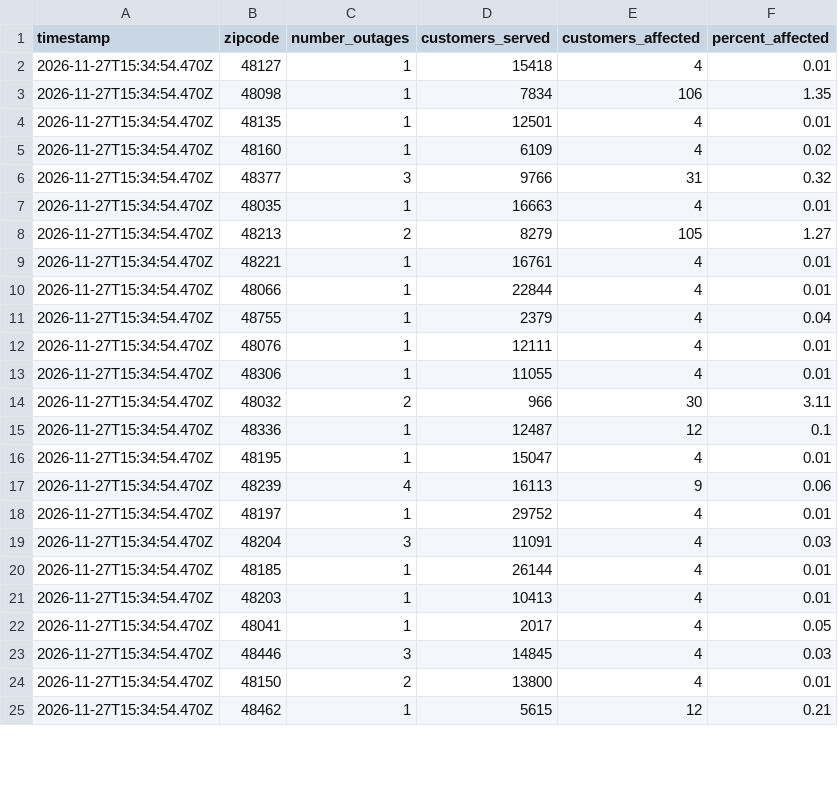
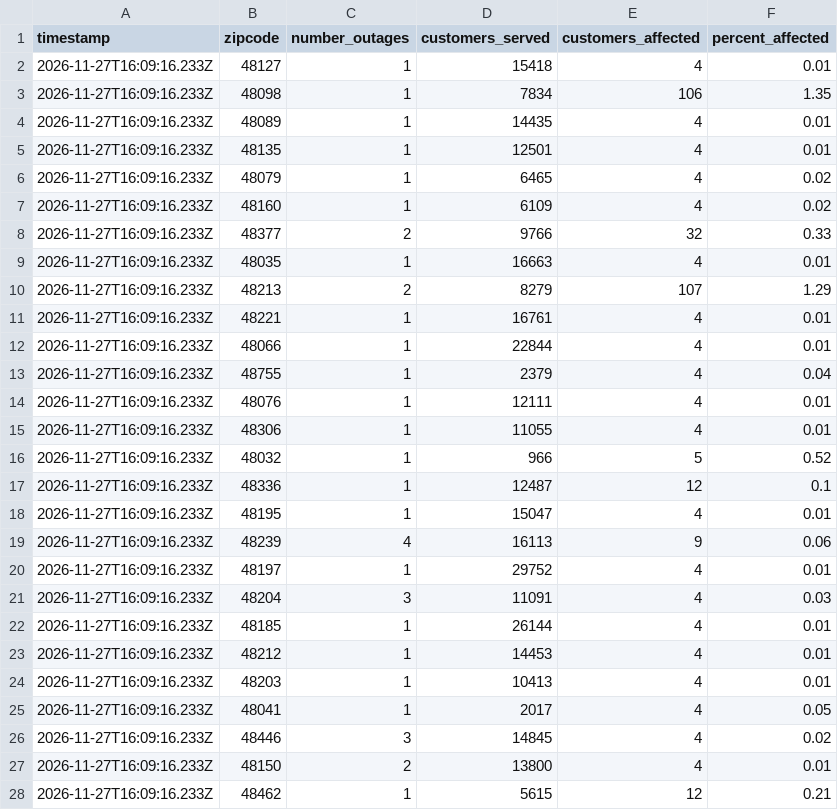
Before and after one commit to dschlaud/dte-outage-tracker, a CSV file: data.csv, drawn as a sheet; only a part is shown; the diff covers the shown part only.

```diff
--- a/data.csv
+++ b/data.csv
@@ -1,25 +1,28 @@
 timestamp,zipcode,number_outages,customers_served,customers_affected,percent_affected
-2026-11-27T15:34:54.470Z,48127,1,15418,4,0.01
-2026-11-27T15:34:54.470Z,48098,1,7834,106,1.35
-2026-11-27T15:34:54.470Z,48135,1,12501,4,0.01
-2026-11-27T15:34:54.470Z,48160,1,6109,4,0.02
-2026-11-27T15:34:54.470Z,48377,3,9766,31,0.32
-2026-11-27T15:34:54.470Z,48035,1,16663,4,0.01
-2026-11-27T15:34:54.470Z,48213,2,8279,105,1.27
-2026-11-27T15:34:54.470Z,48221,1,16761,4,0.01
-2026-11-27T15:34:54.470Z,48066,1,22844,4,0.01
-2026-11-27T15:34:54.470Z,48755,1,2379,4,0.04
-2026-11-27T15:34:54.470Z,48076,1,12111,4,0.01
-2026-11-27T15:34:54.470Z,48306,1,11055,4,0.01
-2026-11-27T15:34:54.470Z,48032,2,966,30,3.11
-2026-11-27T15:34:54.470Z,48336,1,12487,12,0.1
-2026-11-27T15:34:54.470Z,48195,1,15047,4,0.01
-2026-11-27T15:34:54.470Z,48239,4,16113,9,0.06
-2026-11-27T15:34:54.470Z,48197,1,29752,4,0.01
-2026-11-27T15:34:54.470Z,48204,3,11091,4,0.03
-2026-11-27T15:34:54.470Z,48185,1,26144,4,0.01
-2026-11-27T15:34:54.470Z,48203,1,10413,4,0.01
-2026-11-27T15:34:54.470Z,48041,1,2017,4,0.05
-2026-11-27T15:34:54.470Z,48446,3,14845,4,0.03
-2026-11-27T15:34:54.470Z,48150,2,13800,4,0.01
-2026-11-27T15:34:54.470Z,48462,1,5615,12,0.21
+2026-11-27T16:09:16.233Z,48127,1,15418,4,0.01
+2026-11-27T16:09:16.233Z,48098,1,7834,106,1.35
+2026-11-27T16:09:16.233Z,48089,1,14435,4,0.01
+2026-11-27T16:09:16.233Z,48135,1,12501,4,0.01
+2026-11-27T16:09:16.233Z,48079,1,6465,4,0.02
+2026-11-27T16:09:16.233Z,48160,1,6109,4,0.02
+2026-11-27T16:09:16.233Z,48377,2,9766,32,0.33
+2026-11-27T16:09:16.233Z,48035,1,16663,4,0.01
+2026-11-27T16:09:16.233Z,48213,2,8279,107,1.29
+2026-11-27T16:09:16.233Z,48221,1,16761,4,0.01
+2026-11-27T16:09:16.233Z,48066,1,22844,4,0.01
+2026-11-27T16:09:16.233Z,48755,1,2379,4,0.04
+2026-11-27T16:09:16.233Z,48076,1,12111,4,0.01
+2026-11-27T16:09:16.233Z,48306,1,11055,4,0.01
+2026-11-27T16:09:16.233Z,48032,1,966,5,0.52
+2026-11-27T16:09:16.233Z,48336,1,12487,12,0.1
+2026-11-27T16:09:16.233Z,48195,1,15047,4,0.01
+2026-11-27T16:09:16.233Z,48239,4,16113,9,0.06
+2026-11-27T16:09:16.233Z,48197,1,29752,4,0.01
+2026-11-27T16:09:16.233Z,48204,3,11091,4,0.03
+2026-11-27T16:09:16.233Z,48185,1,26144,4,0.01
+2026-11-27T16:09:16.233Z,48212,1,14453,4,0.01
+2026-11-27T16:09:16.233Z,48203,1,10413,4,0.01
+2026-11-27T16:09:16.233Z,48041,1,2017,4,0.05
+2026-11-27T16:09:16.233Z,48446,3,14845,4,0.02
+2026-11-27T16:09:16.233Z,48150,2,13800,4,0.01
+2026-11-27T16:09:16.233Z,48462,1,5615,12,0.21
```
Also changed, not shown: 4 added rows, 2 removed rows and 85 edited cells elsewhere in this file, 2 other files.
